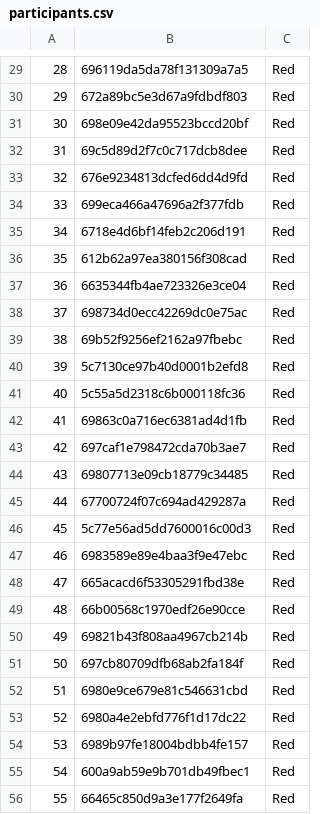
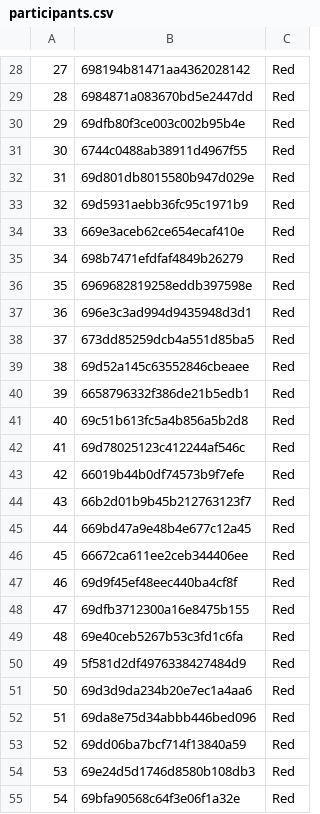
Before and after one commit to UtrechtUniversity/coordination_game, a CSV file: arrive/participants.csv, drawn as a sheet; only a part is shown, gaps mark what is left out; removed rows and columns are numbered as before the commit, all else as after; the diff covers the shown part only; the diff names each change by its address in the sheet, - before the commit and + after, or states it on an @@ line.

Commit message:
Update participants.csv

```diff
--- a/arrive/participants.csv
+++ b/arrive/participants.csv
@@ column A renumbered between rows 5 and 61 @@
-B28: 696119da5da78f131309a7a5
+B28: 698194b81471aa4362028142
-B29: 672a89bc5e3d67a9fdbdf803
+B29: 6984871a083670bd5e2447dd
-B30: 698e09e42da95523bccd20bf
+B30: 69dfb80f3ce003c002b95b4e
+row 31: 30 | 6744c0488ab38911d4967f55 | Red
-B32: 69c5d89d2f7c0c717dcb8dee
+B32: 69d801db8015580b947d029e
-B33: 676e9234813dcfed6dd4d9fd
+B33: 69d5931aebb36fc95c1971b9
-B34: 699eca466a47696a2f377fdb
+B34: 669e3aceb62ce654ecaf410e
-B35: 6718e4d6bf14feb2c206d191
+B35: 698b7471efdfaf4849b26279
-B36: 612b62a97ea380156f308cad
+B36: 6969682819258eddb397598e
-B37: 6635344fb4ae723326e3ce04
+B37: 696e3c3ad994d9435948d3d1
-B38: 698734d0ecc42269dc0e75ac
+B38: 673dd85259dcb4a551d85ba5
-B39: 69b52f9256ef2162a97fbebc
+B39: 69d52a145c63552846cbeaee
-B40: 5c7130ce97b40d0001b2efd8
+B40: 6658796332f386de21b5edb1
-B41: 5c55a5d2318c6b000118fc36
+B41: 69c51b613fc5a4b856a5b2d8
-B42: 69863c0a716ec6381ad4d1fb
+B42: 69d78025123c412244af546c
-B43: 697caf1e798472cda70b3ae7
+B43: 66019b44b0df74573b9f7efe
-B44: 69807713e09cb18779c34485
+B44: 66b2d01b9b45b212763123f7
-B45: 67700724f07c694ad429287a
+B45: 669bd47a9e48b4e677c12a45
-B46: 5c77e56ad5dd7600016c00d3
+B46: 66672ca611ee2ceb344406ee
-B47: 6983589e89e4baa3f9e47ebc
+B47: 69d9f45ef48eec440ba4cf8f
-B48: 665acacd6f53305291fbd38e
+B48: 69dfb3712300a16e8475b155
-B49: 66b00568c1970edf26e90cce
+B49: 69e40ceb5267b53c3fd1c6fa
-B50: 69821b43f808aa4967cb214b
+B50: 5f581d2df4976338427484d9
-B51: 697cb80709dfb68ab2fa184f
+B51: 69d3d9da234b20e7ec1a4aa6
-B52: 6980e9ce679e81c546631cbd
+B52: 69da8e75d34abbb446bed096
-B53: 6980a4e2ebfd776f1d17dc22
+B53: 69dd06ba7bcf714f13840a59
-B54: 6989b97fe18004bdbb4fe157
+B54: 69e24d5d1746d8580b108db3
-row 55: 54 | 600a9ab59e9b701db49fbec1 | Red
-B55: 66465c850d9a3e177f2649fa
+B55: 69bfa90568c64f3e06f1a32e
```
Also changed, not shown: 6 added rows, 5 removed rows and 28 edited cells elsewhere in this file.
